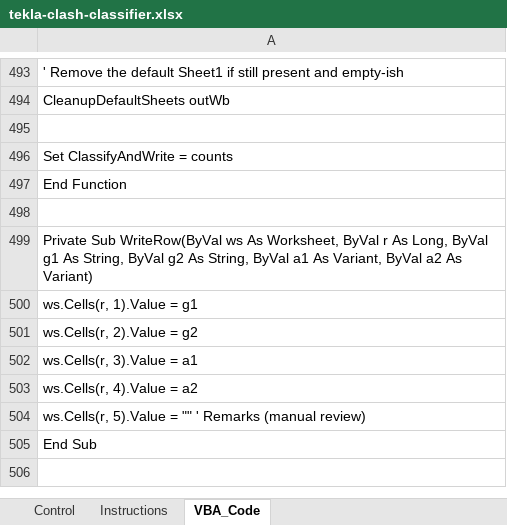
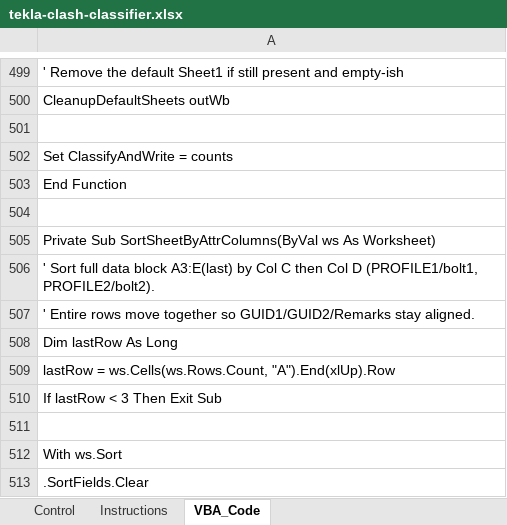
Before and after one commit to johndoefakeacc143-ui/Steel, an Excel workbook: tekla-clash-classifier/dist/tekla-clash-classifier.xlsx, sheet VBA_Code, drawn as a sheet; only a part is shown, gaps mark what is left out; the shorter side is filled out with more unchanged rows; values as stored, in another font and other column widths than the file's, no borders; the diff covers the shown part only; the diff names each change by its address in the sheet, - before the commit and + after, or states it on an @@ line.

```diff
--- a/tekla-clash-classifier/dist/tekla-clash-classifier.xlsx (sheet VBA_Code)
+++ b/tekla-clash-classifier/dist/tekla-clash-classifier.xlsx (sheet VBA_Code)
+row 504: (empty)
+row 505: Private Sub SortSheetByAttrColumns(ByVal ws As Worksheet)
+row 506: ' Sort full data block A3:E(last) by Col C then Col D (PROFILE1/bolt1, PROFILE2/bolt2).
+row 507: ' Entire rows move together so GUID1/GUID2/Remarks stay aligned.
+row 508: Dim lastRow As Long
+row 509: lastRow = ws.Cells(ws.Rows.Count, "A").End(xlUp).Row
+row 510: If lastRow < 3 Then Exit Sub
+row 511: (empty)
+row 512: With ws.Sort
+row 513: .SortFields.Clear
```
Also changed, not shown: 15 added rows elsewhere in this sheet, 4 other files.
